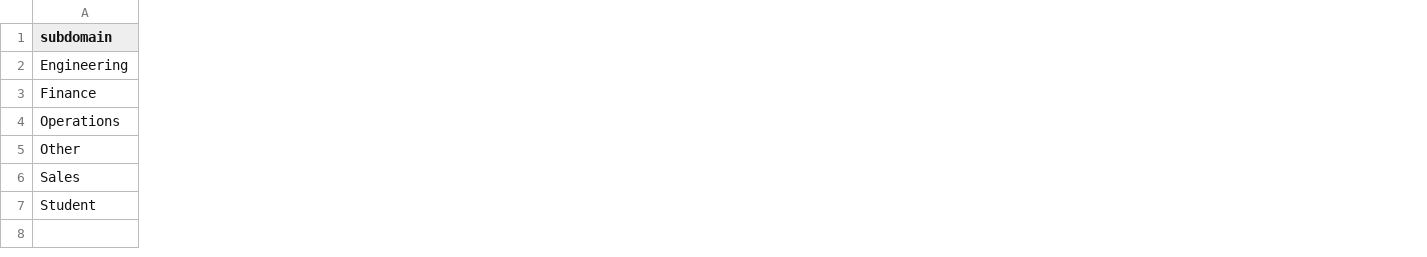
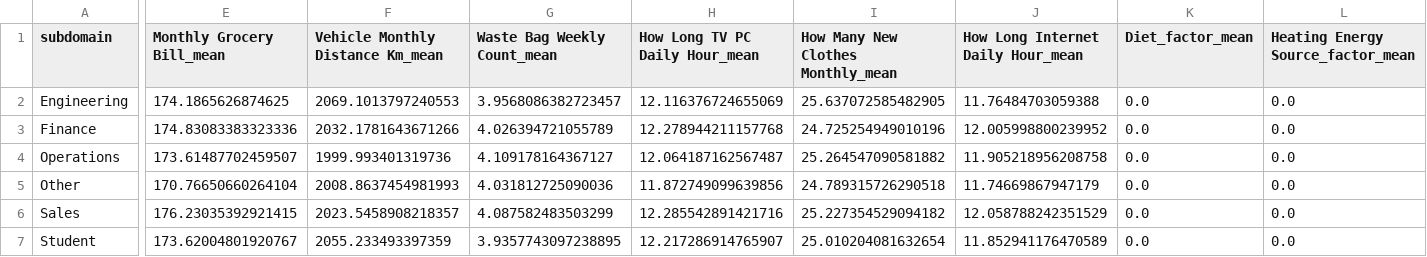
Before and after one commit to rameezwangde/workspace, a CSV file: shadcn-ui/src/data/subdomain_stats.csv, drawn as a sheet; only a part is shown, gaps mark what is left out; the diff covers the shown part only; the diff names each change by its address in the sheet, - before the commit and + after, or states it on an @@ line.

```diff
--- a/shadcn-ui/src/data/subdomain_stats.csv
+++ b/shadcn-ui/src/data/subdomain_stats.csv
+column E (Monthly Grocery Bill_mean), rows 2-7: 174.1865626874625 | 174.83083383323336 | 173.61487702459507 | 170.76650660264104 | 176.23035392921415 | 173.62004801920767
+column F (Vehicle Monthly Distance Km_mean), rows 2-7: 2069.1013797240553 | 2032.1781643671266 | 1999.993401319736 | 2008.8637454981993 | 2023.5458908218357 | 2055.233493397359
+column G (Waste Bag Weekly Count_mean), rows 2-7: 3.9568086382723457 | 4.026394721055789 | 4.109178164367127 | 4.031812725090036 | 4.087582483503299 | 3.9357743097238895
+column H (How Long TV PC Daily Hour_mean), rows 2-7: 12.116376724655069 | 12.278944211157768 | 12.064187162567487 | 11.872749099639856 | 12.285542891421716 | 12.217286914765907
+column I, rows 1-7: How Many New Clothes Monthly_mean | 25.637072585482905 | 24.725254949010196 | 25.264547090581882 | 24.789315726290518 | 25.227354529094182 | 25.010204081632654
+column J, rows 1-7: How Long Internet Daily Hour_mean | 11.76484703059388 | 12.005998800239952 | 11.905218956208758 | 11.74669867947179 | 12.058788242351529 | 11.852941176470589
+column K (Diet_factor_mean), rows 2-7: all 0.0
+column L, rows 1-7: Heating Energy Source_factor_mean | 0.0 | 0.0 | 0.0 | 0.0 | 0.0 | 0.0
```
Also changed, not shown: 3 added columns elsewhere in this file, 4 other files.
